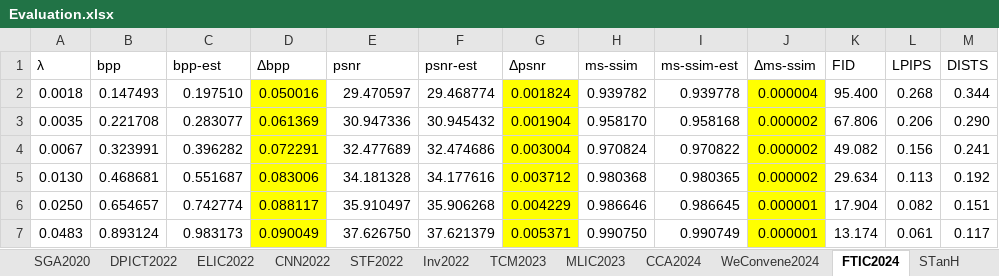
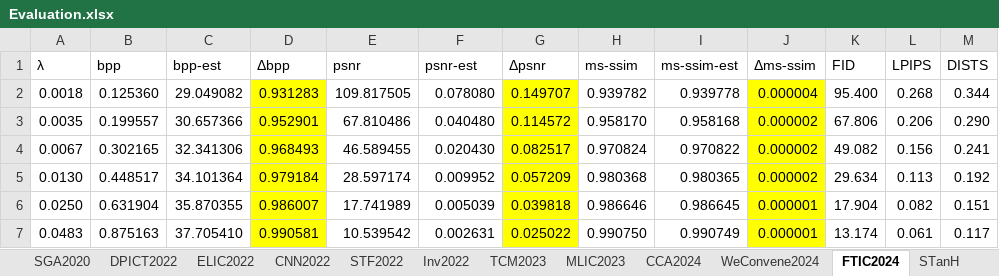
Before and after one commit to Yiozolm/Learned-Image-Compression, an Excel workbook: Evaluation Result/xlsx/Evaluation.xlsx, sheet FTIC2024, drawn as a sheet; values as stored, in another font and other column widths than the file's, no borders; the diff names each change by its address in the sheet, - before the commit and + after, or states it on an @@ line.

```diff
--- a/Evaluation Result/xlsx/Evaluation.xlsx (sheet FTIC2024)
+++ b/Evaluation Result/xlsx/Evaluation.xlsx (sheet FTIC2024)
-B2 (bpp): 0.147493
+B2 (bpp): 0.125360
-C2 (bpp-est): 0.197510
+C2 (bpp-est): 29.049082
-D2 (Δbpp): 0.050016
+D2 (Δbpp): 0.931283
-E2 (psnr): 29.470597
+E2 (psnr): 109.817505
-F2 (psnr-est): 29.468774
+F2 (psnr-est): 0.078080
-G2 (Δpsnr): 0.001824
+G2 (Δpsnr): 0.149707
-B3 (bpp): 0.221708
+B3 (bpp): 0.199557
-C3 (bpp-est): 0.283077
+C3 (bpp-est): 30.657366
-D3 (Δbpp): 0.061369
+D3 (Δbpp): 0.952901
-E3 (psnr): 30.947336
+E3 (psnr): 67.810486
-F3 (psnr-est): 30.945432
+F3 (psnr-est): 0.040480
-G3 (Δpsnr): 0.001904
+G3 (Δpsnr): 0.114572
-B4 (bpp): 0.323991
+B4 (bpp): 0.302165
-C4 (bpp-est): 0.396282
+C4 (bpp-est): 32.341306
-D4 (Δbpp): 0.072291
+D4 (Δbpp): 0.968493
-E4 (psnr): 32.477689
+E4 (psnr): 46.589455
-F4 (psnr-est): 32.474686
+F4 (psnr-est): 0.020430
-G4 (Δpsnr): 0.003004
+G4 (Δpsnr): 0.082517
-B5 (bpp): 0.468681
+B5 (bpp): 0.448517
-C5 (bpp-est): 0.551687
+C5 (bpp-est): 34.101364
-D5 (Δbpp): 0.083006
+D5 (Δbpp): 0.979184
-E5 (psnr): 34.181328
+E5 (psnr): 28.597174
-F5 (psnr-est): 34.177616
+F5 (psnr-est): 0.009952
-G5 (Δpsnr): 0.003712
+G5 (Δpsnr): 0.057209
-B6 (bpp): 0.654657
+B6 (bpp): 0.631904
-C6 (bpp-est): 0.742774
+C6 (bpp-est): 35.870355
-D6 (Δbpp): 0.088117
+D6 (Δbpp): 0.986007
-E6 (psnr): 35.910497
+E6 (psnr): 17.741989
-F6 (psnr-est): 35.906268
+F6 (psnr-est): 0.005039
-G6 (Δpsnr): 0.004229
+G6 (Δpsnr): 0.039818
-B7 (bpp): 0.893124
+B7 (bpp): 0.875163
-C7 (bpp-est): 0.983173
+C7 (bpp-est): 37.705410
-D7 (Δbpp): 0.090049
+D7 (Δbpp): 0.990581
-E7 (psnr): 37.626750
+E7 (psnr): 10.539542
-F7 (psnr-est): 37.621379
+F7 (psnr-est): 0.002631
-G7 (Δpsnr): 0.005371
+G7 (Δpsnr): 0.025022
```
Also changed, not shown: sheet LALIC2025, sheet WeConvene2024, sheet DCAE2025, sheet STanH, 21 other files.
